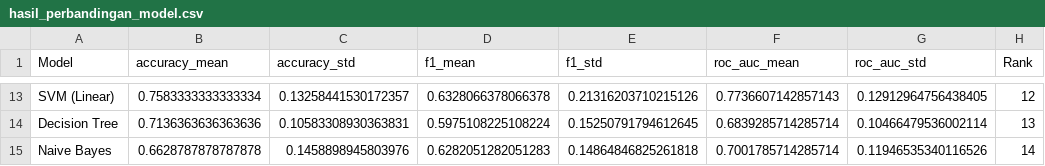
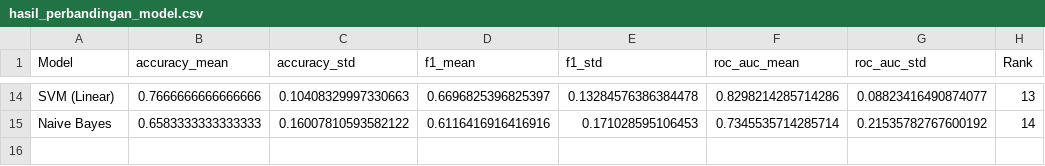
Before and after one commit to ikanx101/pildun-by-ikanx101, a CSV file: prediksi/hasil_perbandingan_model.csv, drawn as a sheet; only a part is shown, gaps mark what is left out; removed rows and columns are numbered as before the commit, all else as after; the diff covers the shown part only; the diff names each change by its address in the sheet, - before the commit and + after, or states it on an @@ line.

```diff
--- a/prediksi/hasil_perbandingan_model.csv
+++ b/prediksi/hasil_perbandingan_model.csv
-B14 (accuracy_mean): 0.7583333333333334
+B14 (accuracy_mean): 0.7666666666666666
-C14 (accuracy_std): 0.13258441530172357
+C14 (accuracy_std): 0.10408329997330663
-D14 (f1_mean): 0.6328066378066378
+D14 (f1_mean): 0.6696825396825397
-E14 (f1_std): 0.21316203710215126
+E14 (f1_std): 0.13284576386384478
-F14 (roc_auc_mean): 0.7736607142857143
+F14 (roc_auc_mean): 0.8298214285714286
-G14 (roc_auc_std): 0.12912964756438405
+G14 (roc_auc_std): 0.08823416490874077
-H14 (Rank): 12
+H14 (Rank): 13
-row 14: Decision Tree | 0.7136363636363636 | 0.10583308930363831 | 0.5975108225108224 | 0.15250791794612645 | 0.6839285714285714 | 0.10466479536002114 | 13
-B15 (accuracy_mean): 0.6628787878787878
+B15 (accuracy_mean): 0.6583333333333333
-C15 (accuracy_std): 0.1458898945803976
+C15 (accuracy_std): 0.16007810593582122
-D15 (f1_mean): 0.6282051282051283
+D15 (f1_mean): 0.6116416916416916
-E15 (f1_std): 0.14864846825261818
+E15 (f1_std): 0.171028595106453
-F15 (roc_auc_mean): 0.7001785714285714
+F15 (roc_auc_mean): 0.7345535714285714
-G15 (roc_auc_std): 0.11946535340116526
+G15 (roc_auc_std): 0.21535782767600192
```
Also changed, not shown: 5 added rows, 4 removed rows and 45 edited cells elsewhere in this file, fifa_worldcup2026_stats.csv, prediksi/feature_importance_rf.csv, 6 other files.
